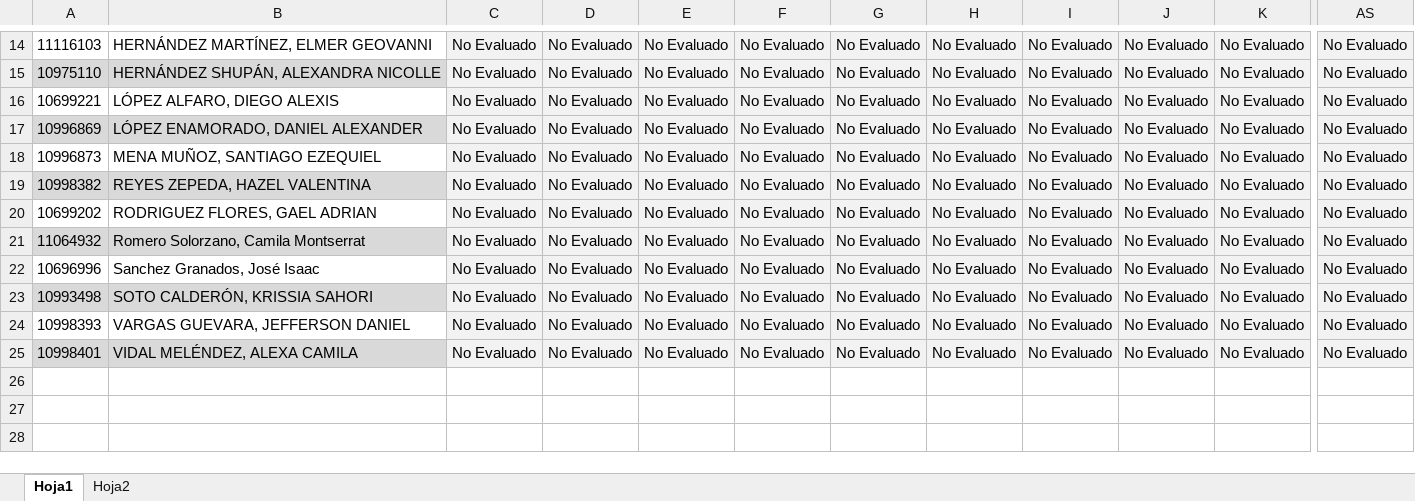
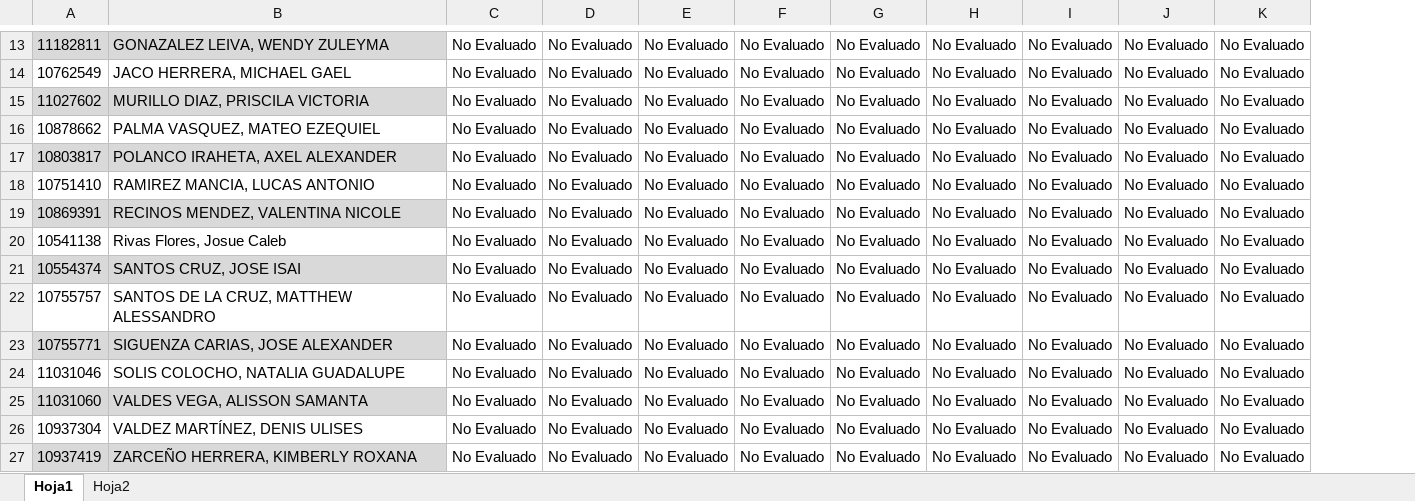
Before and after one commit to carloscerna/registro_academico, an Excel workbook: php_libs/soporte/Herramientas/temp_excel_.xlsx, sheet Hoja1, drawn as a sheet; only a part is shown, gaps mark what is left out; values as stored, in another font and other column widths than the file's, no borders; conditional formats not drawn; removed rows and columns are numbered as before the commit, all else as after; rows hold the shown columns only; the diff covers the shown part only; the diff names each change by its address in the sheet, - before the commit and + after, or states it on an @@ line.

```diff
--- a/php_libs/soporte/Herramientas/temp_excel_.xlsx (sheet Hoja1)
+++ b/php_libs/soporte/Herramientas/temp_excel_.xlsx (sheet Hoja1)
-column A, rows 14-25: 11116103 | 10975110 | 10699221 | 10996869 | 10996873 | 10998382 | 10699202 | 11064932 | 10696996 | 10993498 | 10998393 | 10998401
-column B, rows 14-25: HERNÁNDEZ MARTÍNEZ, ELMER GEOVANNI | HERNÁNDEZ SHUPÁN, ALEXANDRA NICOLLE | LÓPEZ ALFARO, DIEGO ALEXIS | LÓPEZ ENAMORADO, DANIEL ALEXANDER | MENA MUÑOZ, SANTIAGO EZEQUIEL | REYES ZEPEDA, HAZEL VALENTINA | RODRIGUEZ FLORES, GAEL ADRIAN | Romero Solorzano, Camila Montserrat | Sanchez Granados, José Isaac | SOTO CALDERÓN, KRISSIA SAHORI | VARGAS GUEVARA, JEFFERSON DANIEL | VIDAL MELÉNDEZ, ALEXA CAMILA
+column A, rows 13-24: 11182811 | 10762549 | 11027602 | 10878662 | 10803817 | 10751410 | 10869391 | 10541138 | 10554374 | 10755757 | 10755771 | 11031046
+column B, rows 13-24: GONAZALEZ LEIVA, WENDY ZULEYMA | JACO HERRERA, MICHAEL GAEL | MURILLO DIAZ, PRISCILA VICTORIA | PALMA VASQUEZ, MATEO EZEQUIEL | POLANCO IRAHETA, AXEL ALEXANDER | RAMIREZ MANCIA, LUCAS ANTONIO | RECINOS MENDEZ, VALENTINA NICOLE | Rivas Flores, Josue Caleb | SANTOS CRUZ, JOSE ISAI | SANTOS DE LA CRUZ, MATTHEW ALESSANDRO | SIGUENZA CARIAS, JOSE ALEXANDER | SOLIS COLOCHO, NATALIA GUADALUPE
-column AS, rows 14-25: all No Evaluado
-C13:K24 fill: #F2F2F2
+C13:K24 fill: none
+row 25: 11031060 | VALDES VEGA, ALISSON SAMANTA | No Evaluado | No Evaluado | No Evaluado | No Evaluado | No Evaluado | No Evaluado | No Evaluado | No Evaluado | No Evaluado
+row 26: 10937304 | VALDEZ MARTÍNEZ, DENIS ULISES | No Evaluado | No Evaluado | No Evaluado | No Evaluado | No Evaluado | No Evaluado | No Evaluado | No Evaluado | No Evaluado
+row 27: 10937419 | ZARCEÑO HERRERA, KIMBERLY ROXANA | No Evaluado | No Evaluado | No Evaluado | No Evaluado | No Evaluado | No Evaluado | No Evaluado | No Evaluado | No Evaluado
```
Also changed, not shown: 1 added row, 2 removed rows and cell formats elsewhere in this sheet, sheet Hoja2, 3 other files.
